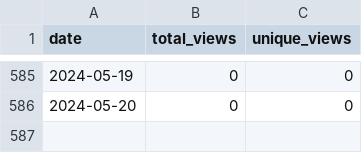
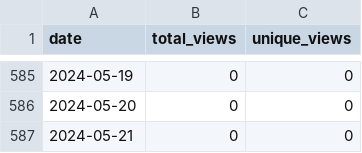
Before and after one commit to merrymitch/COMP5350, a CSV file: .traffic/views.csv, drawn as a sheet; only a part is shown, gaps mark what is left out.

```diff
--- a/.traffic/views.csv
+++ b/.traffic/views.csv
@@ -586 +586,2 @@ date,total_views,unique_views
 2024-05-20,0,0
+2024-05-21,0,0
```
Also changed, not shown: .traffic/clones.csv, 3 other files.
